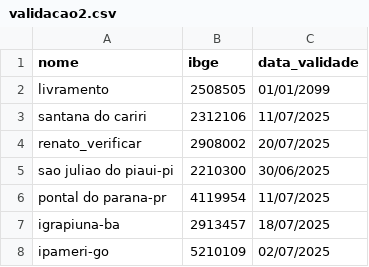
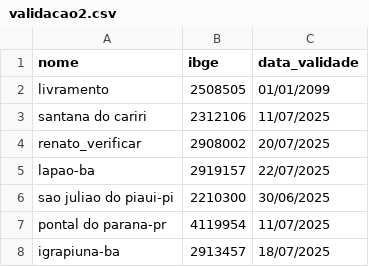
Before and after one commit to mcafao/validacao, a CSV file: validacao2.csv, drawn as a sheet; only a part is shown; the shorter side is filled out with more unchanged rows.

Commit message:
Update validacao2.csv

```diff
--- a/validacao2.csv
+++ b/validacao2.csv
@@ -4,2 +4,3 @@ santana do cariri;2312106;11/07/2025
 renato_verificar;2908002;20/07/2025
+lapao-ba;2919157;22/07/2025
 sao juliao do piaui-pi;2210300;30/06/2025
```
